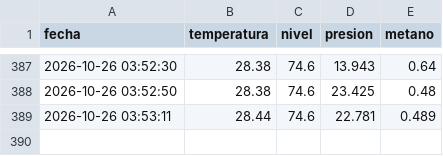
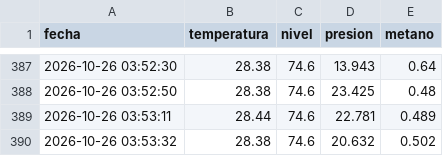
Before and after one commit to Rafael-blink/biodigestor-iot-san-jose, a CSV file: docs/historial.csv, drawn as a sheet; only a part is shown, gaps mark what is left out; the diff names each change by its address in the sheet, - before the commit and + after, or states it on an @@ line.

Commit message:
Nuevo dato de sensor

```diff
--- a/docs/historial.csv
+++ b/docs/historial.csv
+row 390: 2026-10-26 03:53:32 | 28.38 | 74.6 | 20.632 | 0.502
```
